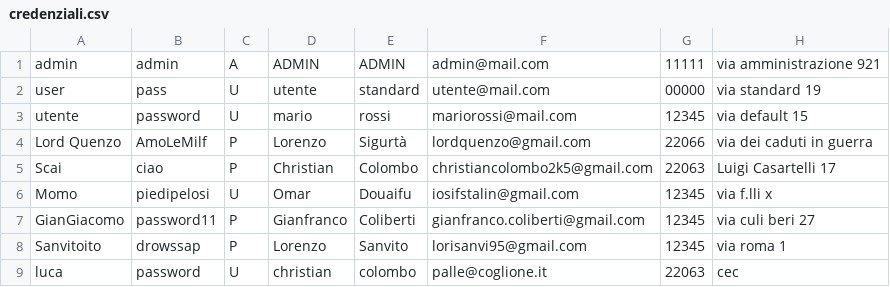
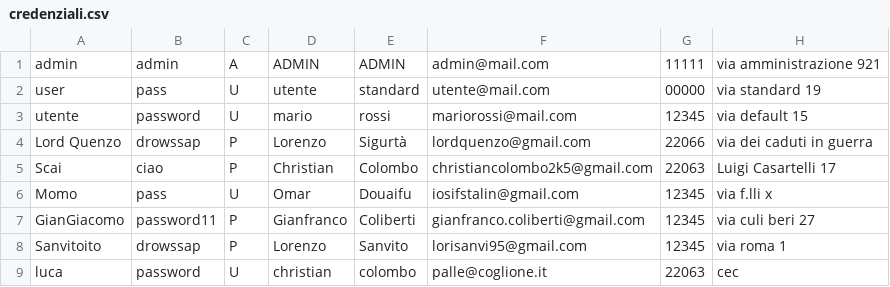
Before and after one commit to loscai/Progetto-gestione-inventario, a CSV file: files/credenziali.csv, drawn as a sheet.

Commit message:
sistemate password moleste

```diff
--- a/files/credenziali.csv
+++ b/files/credenziali.csv
@@ -3,5 +3,5 @@ user;pass;U;utente;standard;utente@mail.com;00000;via standard 19
 utente;password;U;mario;rossi;mariorossi@mail.com;12345;via default 15
-Lord Quenzo;AmoLeMilf;P;Lorenzo;Sigurtà;lordquenzo@gmail.com;22066;via dei caduti in guerra
+Lord Quenzo;drowssap;P;Lorenzo;Sigurtà;lordquenzo@gmail.com;22066;via dei caduti in guerra
 Scai;ciao;P;Christian;Colombo;christiancolombo2k5@gmail.com;22063;Luigi Casartelli 17
-Momo;piedipelosi;U;Omar;Douaifu;iosifstalin@gmail.com;12345;via f.lli x
+Momo;pass;U;Omar;Douaifu;iosifstalin@gmail.com;12345;via f.lli x
 GianGiacomo;password11;P;Gianfranco;Coliberti;gianfranco.coliberti@gmail.com;12345;via culi beri 27
```
